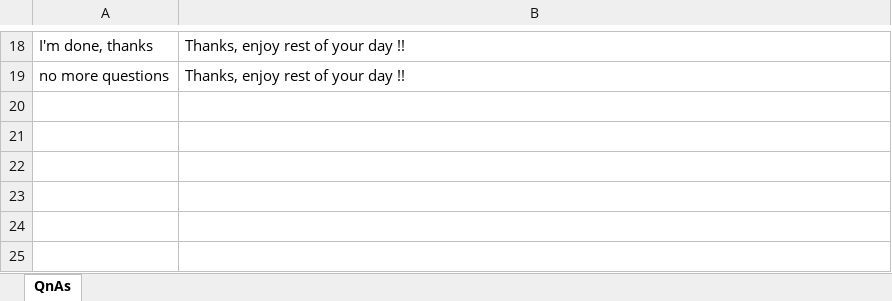
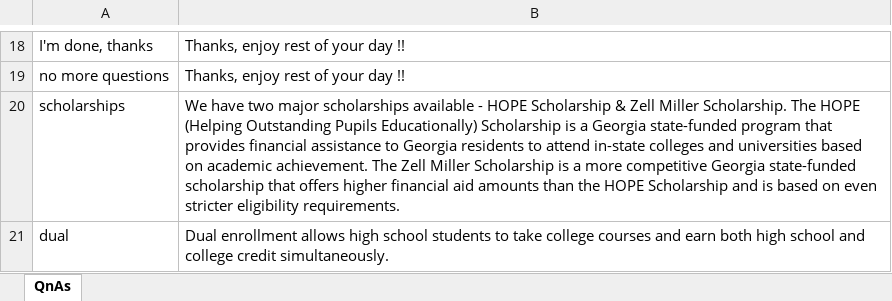
Before and after one commit to manish1tomar/gatech-practicum, an Excel workbook: chromadb/docs/general_qnas.xlsx, sheet QnAs, drawn as a sheet; only a part is shown, gaps mark what is left out; values as stored, in another font and other column widths than the file's, no borders; the diff names each change by its address in the sheet, - before the commit and + after, or states it on an @@ line.

Commit message:
chroma db

```diff
--- a/chromadb/docs/general_qnas.xlsx (sheet QnAs)
+++ b/chromadb/docs/general_qnas.xlsx (sheet QnAs)
+row 20: scholarships | We have two major scholarships available - HOPE Scholarship & Zell Miller Scholarship. The HOPE (Helping Outstanding Pupils Educationally) Scholarship is a Georgia state-funded program that provides financial assistance to Georgia residents to attend in-state colleges and universities based on academic achievement. The Zell Miller Scholarship is a more competitive Georgia state-funded scholarship that offers higher financial aid amounts than the HOPE Scholarship and is based on even stricter eligibility requirements.
+row 21: dual | Dual enrollment allows high school students to take college courses and earn both high school and college credit simultaneously.
```
Also changed, not shown: chromadb/docs/scholarship_qnas.xlsx.
